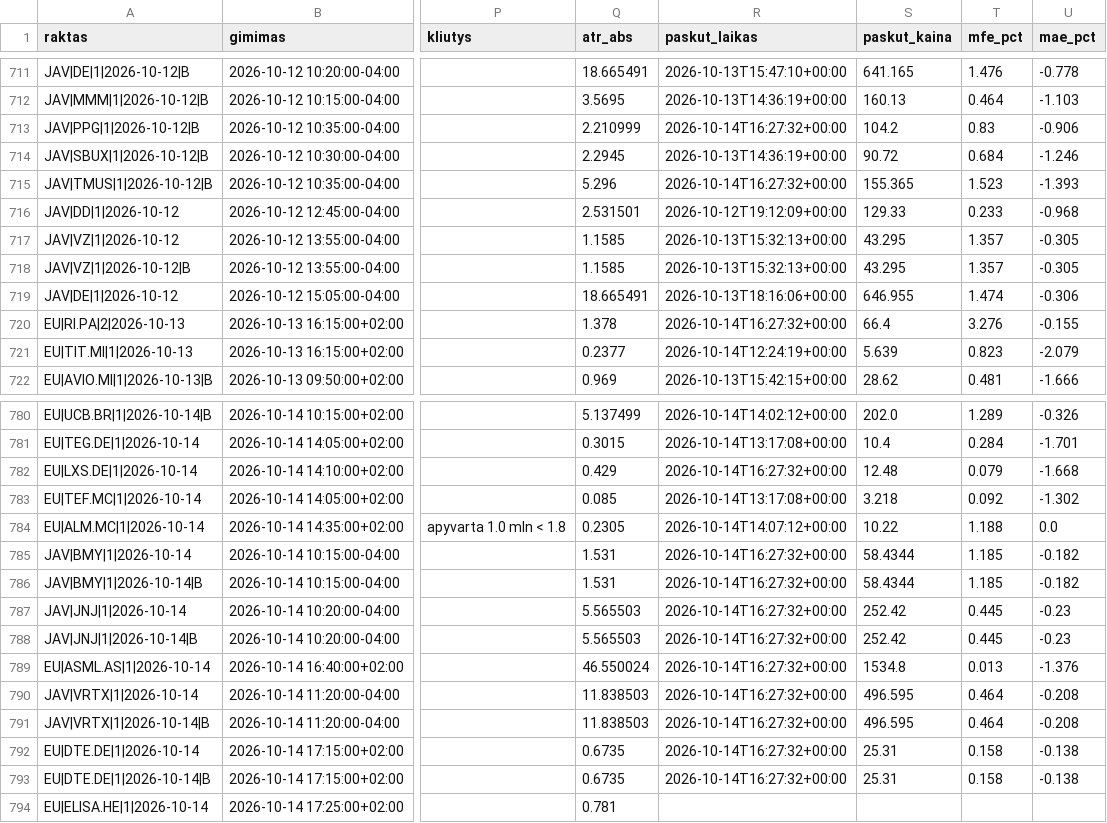
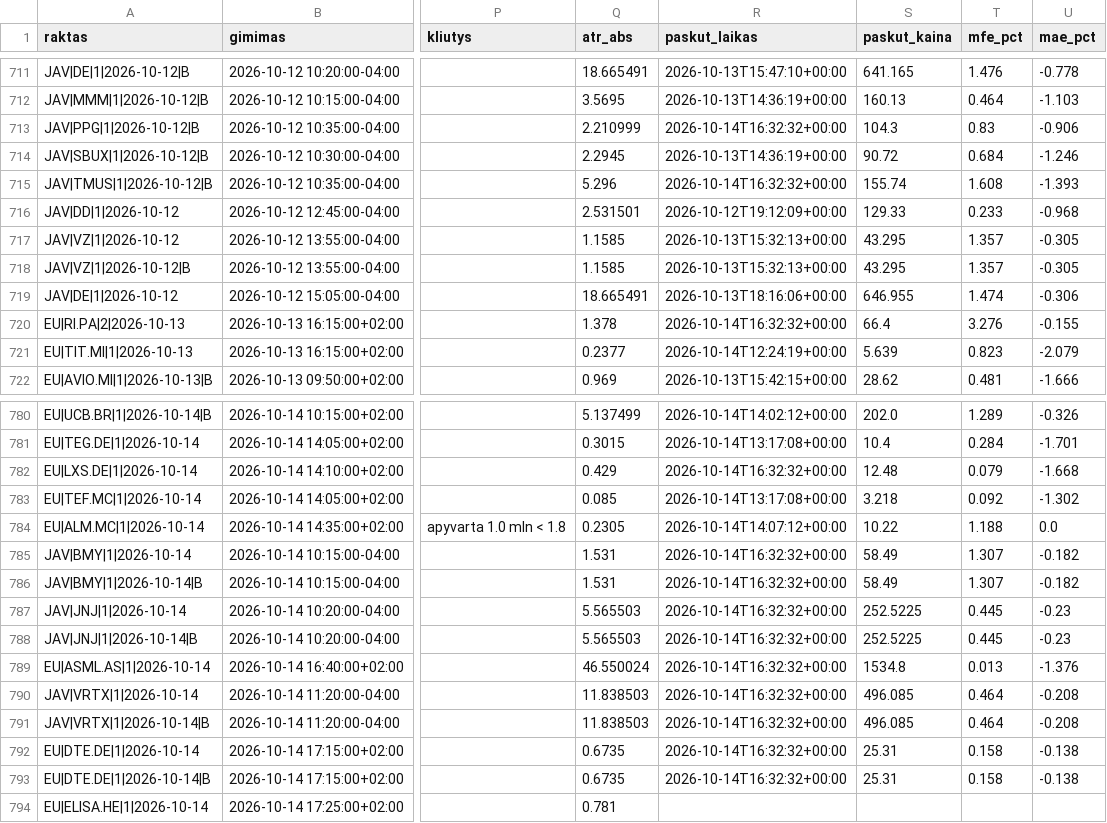
Before and after one commit to MantasBud/Detektorius, a CSV file: docs/zurnalas.csv, drawn as a sheet; only a part is shown, gaps mark what is left out; the diff covers the shown part only; the diff names each change by its address in the sheet, - before the commit and + after, or states it on an @@ line.

```diff
--- a/docs/zurnalas.csv
+++ b/docs/zurnalas.csv
-R713 (paskut_laikas): 2026-10-14T16:27:32+00:00
+R713 (paskut_laikas): 2026-10-14T16:32:32+00:00
-S713 (paskut_kaina): 104.2
+S713 (paskut_kaina): 104.3
-R715 (paskut_laikas): 2026-10-14T16:27:32+00:00
+R715 (paskut_laikas): 2026-10-14T16:32:32+00:00
-S715 (paskut_kaina): 155.365
+S715 (paskut_kaina): 155.74
-T715 (mfe_pct): 1.523
+T715 (mfe_pct): 1.608
-R720 (paskut_laikas): 2026-10-14T16:27:32+00:00
+R720 (paskut_laikas): 2026-10-14T16:32:32+00:00
-R782 (paskut_laikas): 2026-10-14T16:27:32+00:00
+R782 (paskut_laikas): 2026-10-14T16:32:32+00:00
-R785:R793 (paskut_laikas): 2026-10-14T16:27:32+00:00
+R785:R793 (paskut_laikas): 2026-10-14T16:32:32+00:00
-S785:S786 (paskut_kaina): 58.4344
+S785:S786 (paskut_kaina): 58.49
-T785:T786 (mfe_pct): 1.185
+T785:T786 (mfe_pct): 1.307
-S787:S788 (paskut_kaina): 252.42
+S787:S788 (paskut_kaina): 252.5225
-S790:S791 (paskut_kaina): 496.595
+S790:S791 (paskut_kaina): 496.085
```
Also changed, not shown: 14 edited cells elsewhere in this file, 2 other files.
